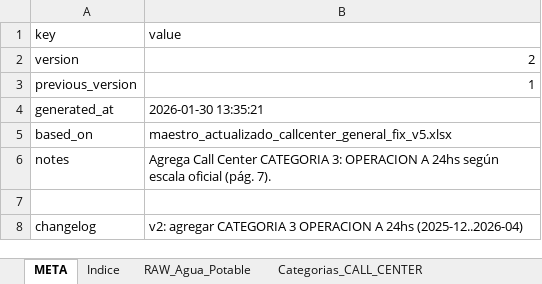
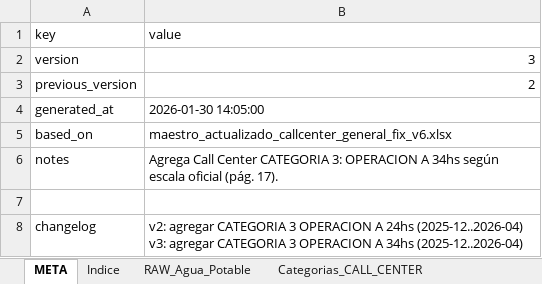
Before and after one commit to cesarwroa/motor-sueldos-faecys, an Excel workbook: data/maestro_actualizado.xlsx, sheet META, drawn as a sheet; values as stored, in another font and other column widths than the file's, no borders; ↵ is a line break in a cell; the diff names each change by its address in the sheet, - before the commit and + after, or states it on an @@ line.

```diff
--- a/data/maestro_actualizado.xlsx (sheet META)
+++ b/data/maestro_actualizado.xlsx (sheet META)
-B2 (value): 2
+B2 (value): 3
-B3 (value): 1
+B3 (value): 2
-B4 (value): 2026-01-30 13:35:21
+B4 (value): 2026-01-30 14:05:00
-B5 (value): maestro_actualizado_callcenter_general_fix_v5.xlsx
+B5 (value): maestro_actualizado_callcenter_general_fix_v6.xlsx
-B6 (value): …OPERACION A 24hs según escala oficial (pág. 7).
+B6 (value): …OPERACION A 34hs según escala oficial (pág. 17).
-B8 (value): …24hs (2025-12..2026-04)
+B8 (value): …24hs (2025-12..2026-04) ↵ v3: agregar CATEGORIA 3 OPERACION A 34hs (2025-12..2026-04)
```
Also changed, not shown: sheet Categorias_CALL_CENTER, maestro_actualizado.xlsx, 2 other files.
